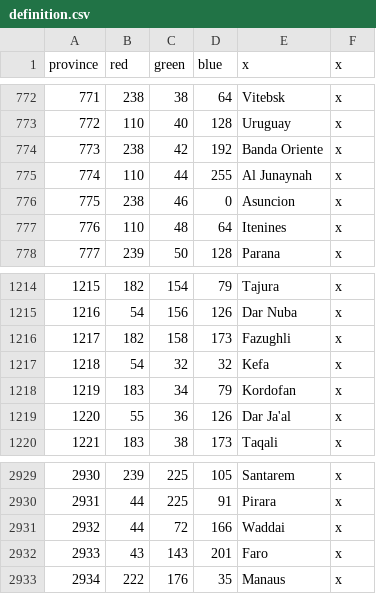
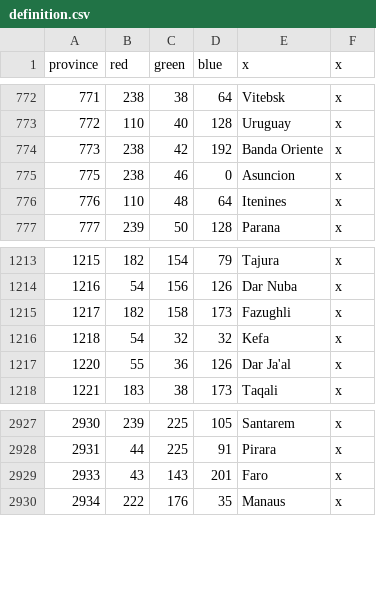
Before and after one commit to AlexTitan747/1.32-new-patch, a CSV file: map/definition.csv, drawn as a sheet; only a part is shown, gaps mark what is left out; the diff names each change by its address in the sheet, - before the commit and + after, or states it on an @@ line.

```diff
--- a/map/definition.csv
+++ b/map/definition.csv
-row 775: 774 | 110 | 44 | 255 | Al Junaynah | x
-row 1218: 1219 | 183 | 34 | 79 | Kordofan | x
-row 2931: 2932 | 44 | 72 | 166 | Waddai | x
```
Also changed, not shown: 1 other file.
